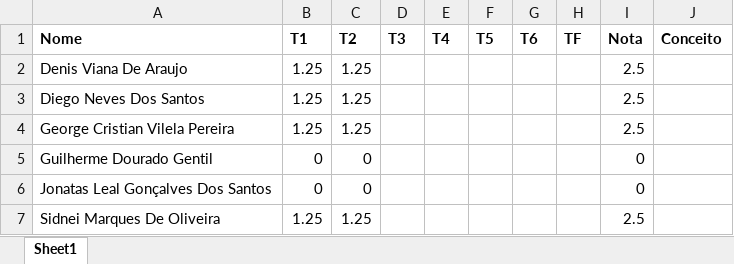
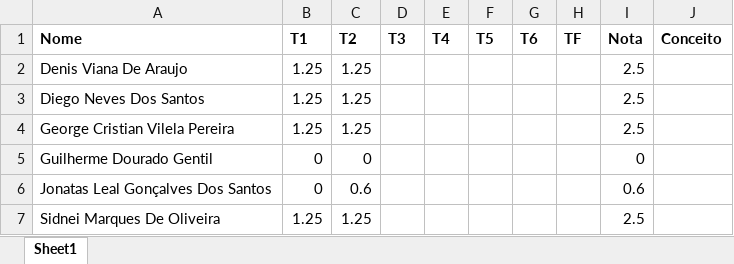
Before and after one commit to kroger/genosmus, an Excel workbook: _pedro/notas/musa86.xlsx, sheet Sheet1, drawn as a sheet; values as stored, in another font and other column widths than the file's, no borders; the diff names each change by its address in the sheet, - before the commit and + after, or states it on an @@ line.

Commit message:
Atualiza notas dos alunos

```diff
--- a/_pedro/notas/musa86.xlsx (sheet Sheet1)
+++ b/_pedro/notas/musa86.xlsx (sheet Sheet1)
-C6 (T2): 0
+C6 (T2): 0.6
-I6 (Nota): 0
+I6 (Nota): 0.6
```
Also changed, not shown: 3 other files.
